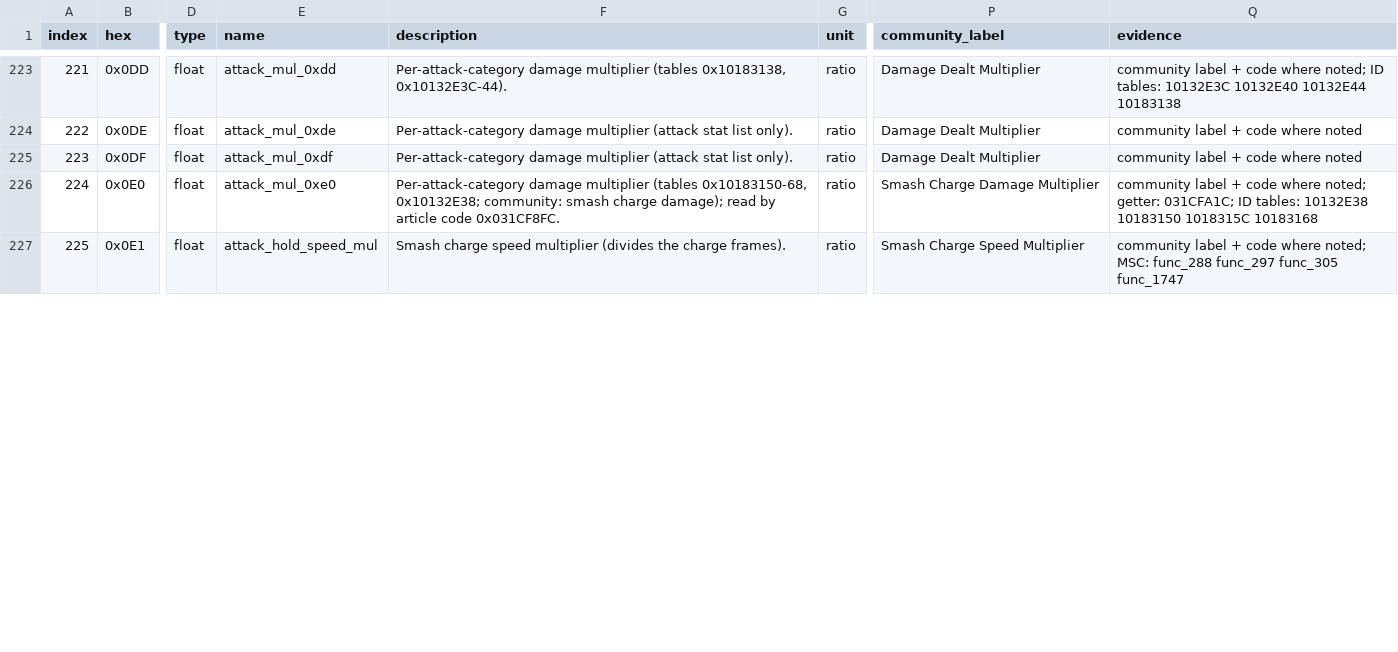
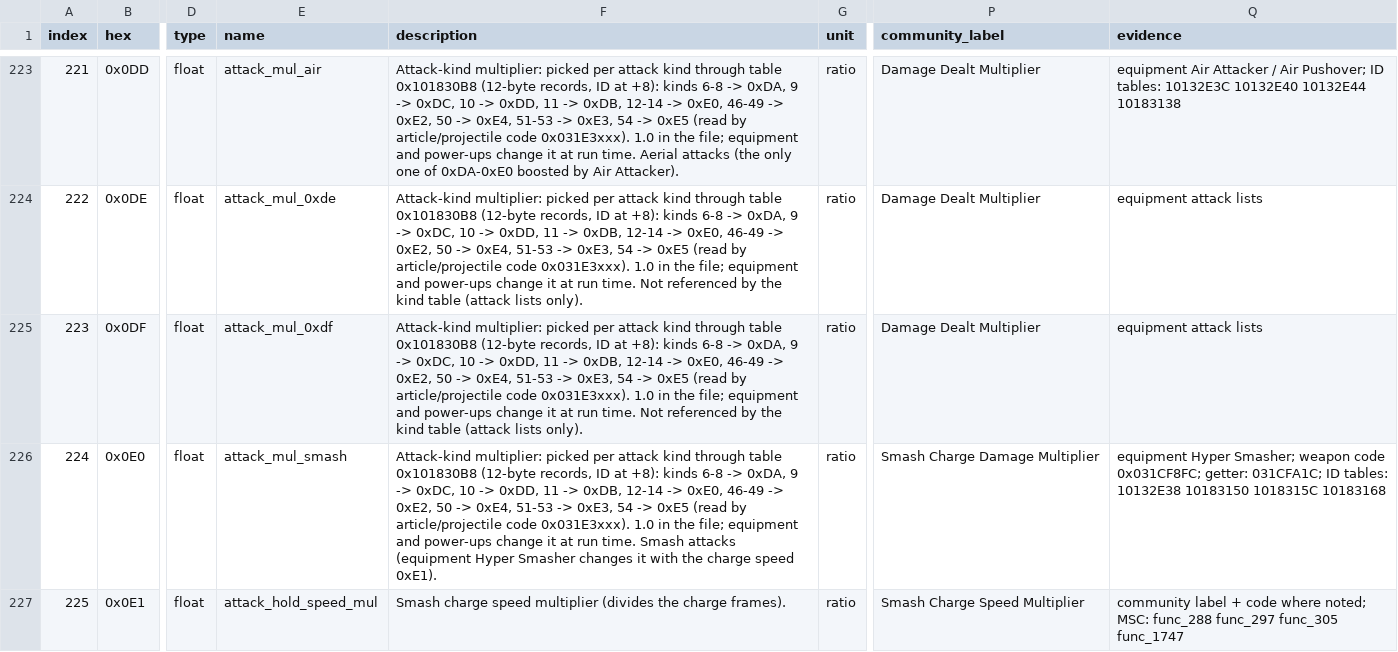
Before and after one commit to Just-Stabb/Smash4ModdingTests, a CSV file: reference/params/fighter_param.csv, drawn as a sheet; only a part is shown, gaps mark what is left out; the diff covers the shown part only; the diff names each change by its address in the sheet, - before the commit and + after, or states it on an @@ line.

```diff
--- a/reference/params/fighter_param.csv
+++ b/reference/params/fighter_param.csv
-E223 (name): attack_mul_0xdd
+E223 (name): attack_mul_air
-F223 (description): Per-attack-category damage multiplier (tables 0x10183138, 0x10132E3C-44).
+F223 (description): Attack-kind multiplier: picked per attack kind through table 0x101830B8 (12-byte records, ID at +8): kinds 6-8 -> 0xDA, 9 -> 0xDC, 10 -> 0xDD, 11 -> 0xDB, 12-14 -> 0xE0, 46-49 -> 0xE2, 50 -> 0xE4, 51-53 -> 0xE3, 54 -> 0xE5 (read by article/projectile code 0x031E3xxx). 1.0 in the file; equipment and power-ups change it at run time. Aerial attacks (the only one of 0xDA-0xE0 boosted by Air Attacker).
-Q223 (evidence): community label + code where noted; ID tables:…
+Q223 (evidence): equipment Air Attacker / Air Pushover; ID tables:…
-F224:F225 (description): Per-attack-category damage multiplier (attack stat list only).
+F224:F225 (description): Attack-kind multiplier: picked per attack kind through table 0x101830B8 (12-byte records, ID at +8): kinds 6-8 -> 0xDA, 9 -> 0xDC, 10 -> 0xDD, 11 -> 0xDB, 12-14 -> 0xE0, 46-49 -> 0xE2, 50 -> 0xE4, 51-53 -> 0xE3, 54 -> 0xE5 (read by article/projectile code 0x031E3xxx). 1.0 in the file; equipment and power-ups change it at run time. Not referenced by the kind table (attack lists only).
-Q224:Q225 (evidence): community label + code where noted
+Q224:Q225 (evidence): equipment attack lists
-E226 (name): attack_mul_0xe0
+E226 (name): attack_mul_smash
-F226 (description): Per-attack-category damage multiplier (tables 0x10183150-68, 0x10132E38; community: smash charge damage); read by article code 0x031CF8FC.
+F226 (description): Attack-kind multiplier: picked per attack kind through table 0x101830B8 (12-byte records, ID at +8): kinds 6-8 -> 0xDA, 9 -> 0xDC, 10 -> 0xDD, 11 -> 0xDB, 12-14 -> 0xE0, 46-49 -> 0xE2, 50 -> 0xE4, 51-53 -> 0xE3, 54 -> 0xE5 (read by article/projectile code 0x031E3xxx). 1.0 in the file; equipment and power-ups change it at run time. Smash attacks (equipment Hyper Smasher changes it with the charge speed 0xE1).
-Q226 (evidence): community label + code where noted; getter: 031CFA1C;…
+Q226 (evidence): equipment Hyper Smasher; weapon code 0x031CF8FC; getter: 031CFA1C;…
```
Also changed, not shown: 110 edited cells elsewhere in this file, 1 other file.
